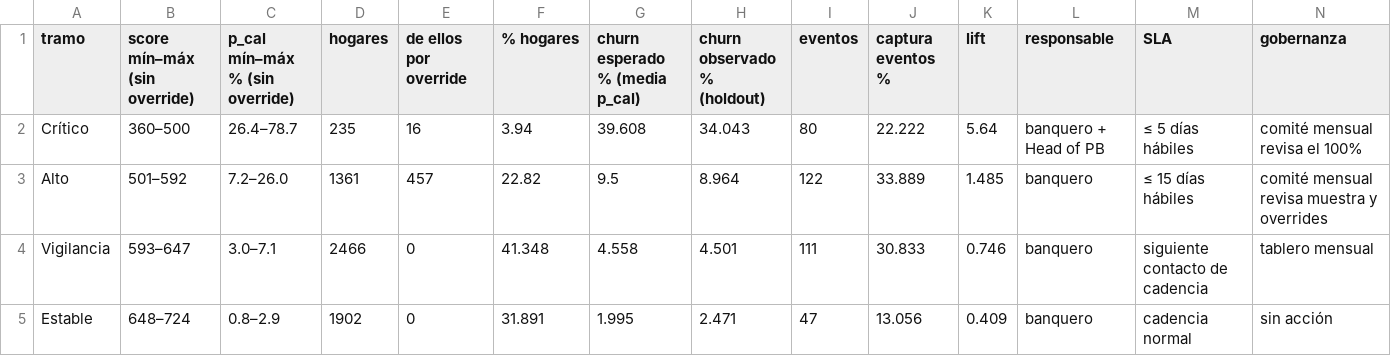
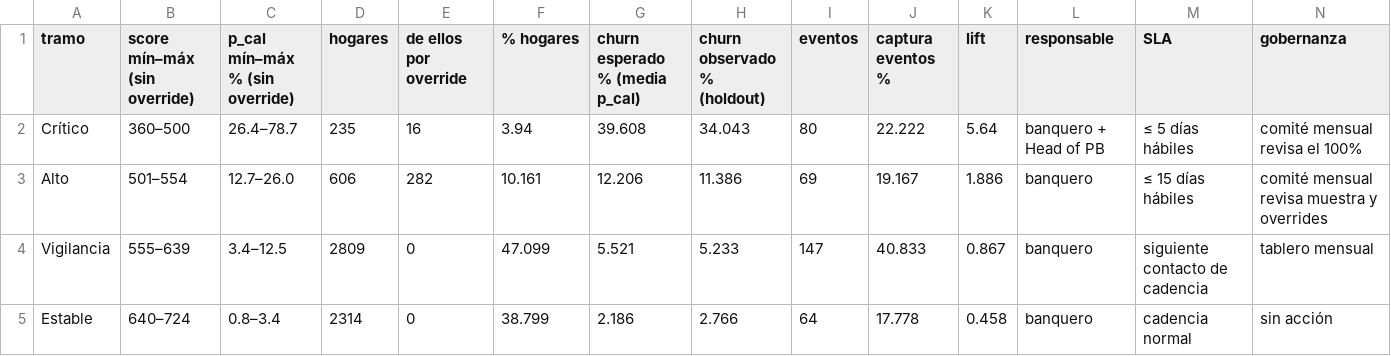
Before and after one commit to ealejandrot-bit/Citizens-bank, a CSV file: scorecard/outputs/tables/12_master_scale_a_holdout_hogares.csv, drawn as a sheet.

```diff
--- a/scorecard/outputs/tables/12_master_scale_a_holdout_hogares.csv
+++ b/scorecard/outputs/tables/12_master_scale_a_holdout_hogares.csv
@@ -2,4 +2,4 @@ tramo,score mín–máx (sin override),p_cal mín–máx % (sin override),hogare
 Crítico,360–500,26.4–78.7,235,16,3.94,39.608,34.043,80,22.222,5.64,banquero + Head of PB,≤ 5 días hábiles,comité mensual revisa el 100%
-Alto,501–592,7.2–26.0,1361,457,22.82,9.5,8.964,122,33.889,1.485,banquero,≤ 15 días hábiles,comité mensual revisa muestra y overrides
-Vigilancia,593–647,3.0–7.1,2466,0,41.348,4.558,4.501,111,30.833,0.746,banquero,siguiente contacto de cadencia,tablero mensual
-Estable,648–724,0.8–2.9,1902,0,31.891,1.995,2.471,47,13.056,0.409,banquero,cadencia normal,sin acción
+Alto,501–554,12.7–26.0,606,282,10.161,12.206,11.386,69,19.167,1.886,banquero,≤ 15 días hábiles,comité mensual revisa muestra y overrides
+Vigilancia,555–639,3.4–12.5,2809,0,47.099,5.521,5.233,147,40.833,0.867,banquero,siguiente contacto de cadencia,tablero mensual
+Estable,640–724,0.8–3.4,2314,0,38.799,2.186,2.766,64,17.778,0.458,banquero,cadencia normal,sin acción
```
Also changed, not shown: scorecard/outputs/tables/12_master_scale_a_desarrollo_hogares.csv, scorecard/outputs/tables/12_master_scale_alite_desarrollo_hogares.csv, 27 other files.
